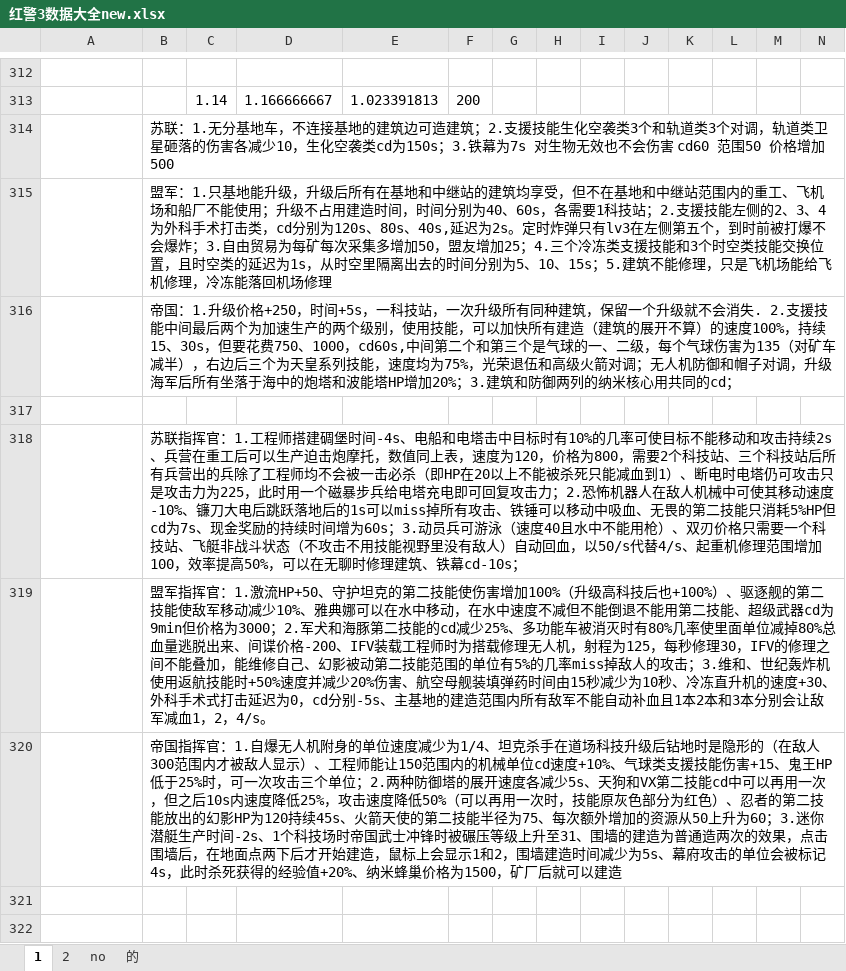
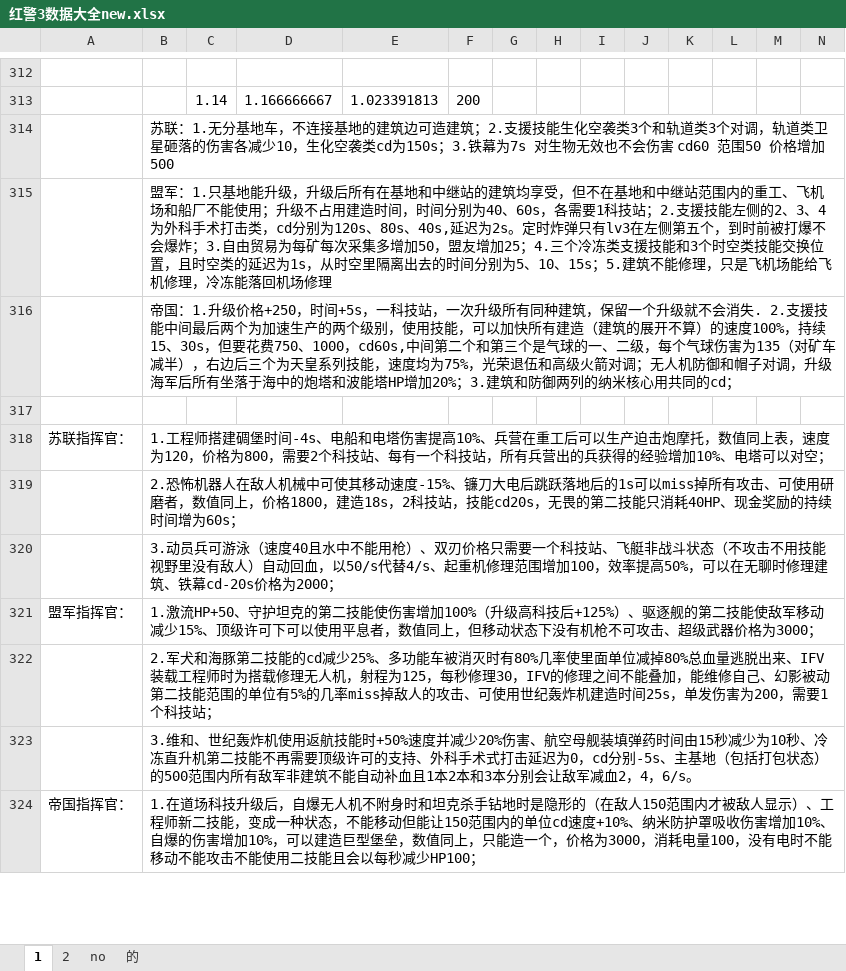
Before and after one commit to frosen/myDoc, an Excel workbook: MyGame/红警3数据大全new.xlsx, sheet 1, drawn as a sheet; only a part is shown, gaps mark what is left out; values as stored, in another font and other column widths than the file's, no borders; addresses are those after the commit; rows hold the shown columns only; the diff covers the shown part only; the diff names each change by its address in the sheet, - before the commit and + after, or states it on an @@ line.

```diff
--- a/MyGame/红警3数据大全new.xlsx (sheet 1)
+++ b/MyGame/红警3数据大全new.xlsx (sheet 1)
+row 318: 苏联指挥官： | 1.工程师搭建碉堡时间-4s、电船和电塔伤害提高10%、兵营在重工后可以生产迫击炮摩托，数值同上表，速度为120，价格为800，需要2个科技站、每有一个科技站，所有兵营出的兵获得的经验增加10%、电塔可以对空；
-B319: 苏联指挥官：1.工程师搭建碉堡时间-4s、电船和电塔击中目标时有10%的几率可使目标不能移动和攻击持续2s、兵营在重工后可以生产迫击炮摩托，数值同上表，速度为120，价格为800，需要2个科技站、三个科技站后所有兵营出的兵除了工程师均不会被一击必杀（即HP在20以上不能被杀死只能减血到1）、断电时电塔仍可攻击只是攻击力为225，此时用一个磁暴步兵给电塔充电即可回复攻击力；2.恐怖机器人在敌人机械中可使其移动速度-10%、镰刀大电后跳跃落地后的1s可以miss掉所有攻击、铁锤可以移动中吸血、无畏的第二技能只消耗5%HP但cd为7s、现金奖励的持续时间增为60s；3.动员兵可游泳（速度40且水中不能用枪）、双刃价格只需要一个科技站、飞艇非战斗状态（不攻击不用技能视野里没有敌人）自动回血，以50/s代替4/s、起重机修理范围增加100，效率提高50%，可以在无聊时修理建筑、铁幕cd-10s；
+B319: 2.恐怖机器人在敌人机械中可使其移动速度-15%、镰刀大电后跳跃落地后的1s可以miss掉所有攻击、可使用研磨者，数值同上，价格1800，建造18s，2科技站，技能cd20s，无畏的第二技能只消耗40HP、现金奖励的持续时间增为60s；
-B320: 盟军指挥官：1.激流HP+50、守护坦克的第二技能使伤害增加100%（升级高科技后也+100%）、驱逐舰的第二技能使敌军移动减少10%、雅典娜可以在水中移动，在水中速度不减但不能倒退不能用第二技能、超级武器cd为9min但价格为3000；2.军犬和海豚第二技能的cd减少25%、多功能车被消灭时有80%几率使里面单位减掉80%总血量逃脱出来、间谍价格-200、IFV装载工程师时为搭载修理无人机，射程为125，每秒修理30，IFV的修理之间不能叠加，能维修自己、幻影被动第二技能范围的单位有5%的几率miss掉敌人的攻击；3.维和、世纪轰炸机使用返航技能时+50%速度并减少20%伤害、航空母舰装填弹药时间由15秒减少为10秒、冷冻直升机的速度+30、外科手术式打击延迟为0，cd分别-5s、主基地的建造范围内所有敌军不能自动补血且1本2本和3本分别会让敌军减血1，2，4/s。
+B320: 3.动员兵可游泳（速度40且水中不能用枪）、双刃价格只需要一个科技站、飞艇非战斗状态（不攻击不用技能视野里没有敌人）自动回血，以50/s代替4/s、起重机修理范围增加100，效率提高50%，可以在无聊时修理建筑、铁幕cd-20s价格为2000；
+row 321: 盟军指挥官： | 1.激流HP+50、守护坦克的第二技能使伤害增加100%（升级高科技后+125%）、驱逐舰的第二技能使敌军移动减少15%、顶级许可下可以使用平息者，数值同上，但移动状态下没有机枪不可攻击、超级武器价格为3000；
-B322: 帝国指挥官：1.自爆无人机附身的单位速度减少为1/4、坦克杀手在道场科技升级后钻地时是隐形的（在敌人300范围内才被敌人显示）、工程师能让150范围内的机械单位cd速度+10%、气球类支援技能伤害+15、鬼王HP低于25%时，可一次攻击三个单位；2.两种防御塔的展开速度各减少5s、天狗和VX第二技能cd中可以再用一次，但之后10s内速度降低25%，攻击速度降低50%（可以再用一次时，技能原灰色部分为红色）、忍者的第二技能放出的幻影HP为120持续45s、火箭天使的第二技能半径为75、每次额外增加的资源从50上升为60；3.迷你潜艇生产时间-2s、1个科技场时帝国武士冲锋时被碾压等级上升至31、围墙的建造为普通造两次的效果，点击围墙后，在地面点两下后才开始建造，鼠标上会显示1和2，围墙建造时间减少为5s、幕府攻击的单位会被标记4s，此时杀死获得的经验值+20%、纳米蜂巢价格为1500，矿厂后就可以建造
+B322: 2.军犬和海豚第二技能的cd减少25%、多功能车被消灭时有80%几率使里面单位减掉80%总血量逃脱出来、IFV装载工程师时为搭载修理无人机，射程为125，每秒修理30，IFV的修理之间不能叠加，能维修自己、幻影被动第二技能范围的单位有5%的几率miss掉敌人的攻击、可使用世纪轰炸机建造时间25s，单发伤害为200，需要1个科技站；
-B323: (empty)
+B323: 3.维和、世纪轰炸机使用返航技能时+50%速度并减少20%伤害、航空母舰装填弹药时间由15秒减少为10秒、冷冻直升机第二技能不再需要顶级许可的支持、外科手术式打击延迟为0，cd分别-5s、主基地（包括打包状态）的500范围内所有敌军非建筑不能自动补血且1本2本和3本分别会让敌军减血2，4，6/s。
-row 324: (empty)
+row 324: 帝国指挥官： | 1.在道场科技升级后，自爆无人机不附身时和坦克杀手钻地时是隐形的（在敌人150范围内才被敌人显示）、工程师新二技能，变成一种状态，不能移动但能让150范围内的单位cd速度+10%、纳米防护罩吸收伤害增加10%、自爆的伤害增加10%，可以建造巨型堡垒，数值同上，只能造一个，价格为3000，消耗电量100，没有电时不能移动不能攻击不能使用二技能且会以每秒减少HP100；
```
Also changed, not shown: 2 added rows and 4 edited cells elsewhere in this sheet, sheet 2, 2 other files.
